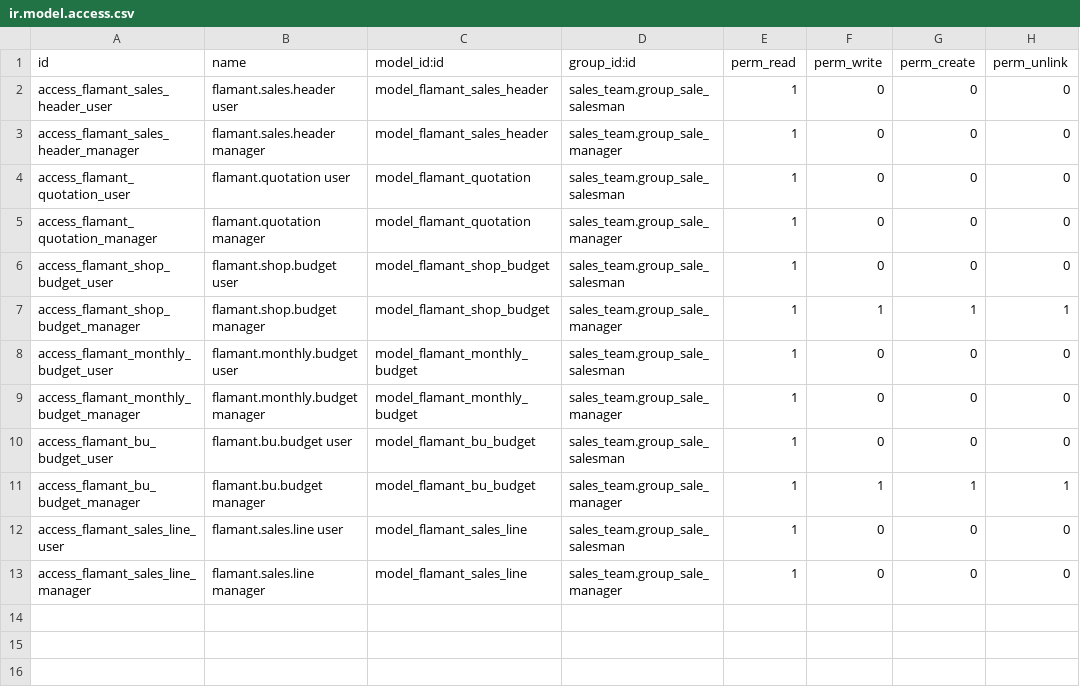
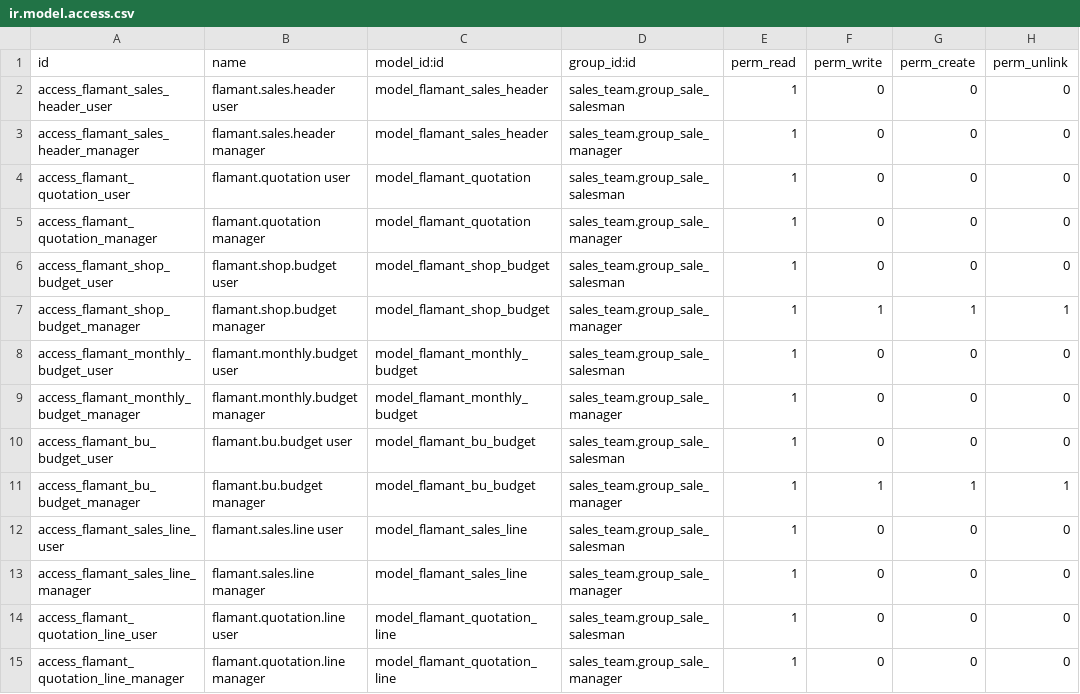
Before and after one commit to snowtreebe/flamant-addons, a CSV file: flamant_sales_report/security/ir.model.access.csv, drawn as a sheet.

```diff
--- a/flamant_sales_report/security/ir.model.access.csv
+++ b/flamant_sales_report/security/ir.model.access.csv
@@ -13 +13,3 @@ access_flamant_sales_line_user,flamant.sales.line user,model_flamant_sales_line,
 access_flamant_sales_line_manager,flamant.sales.line manager,model_flamant_sales_line,sales_team.group_sale_manager,1,0,0,0
+access_flamant_quotation_line_user,flamant.quotation.line user,model_flamant_quotation_line,sales_team.group_sale_salesman,1,0,0,0
+access_flamant_quotation_line_manager,flamant.quotation.line manager,model_flamant_quotation_line,sales_team.group_sale_manager,1,0,0,0
```
Also changed, not shown: 5 other files.
